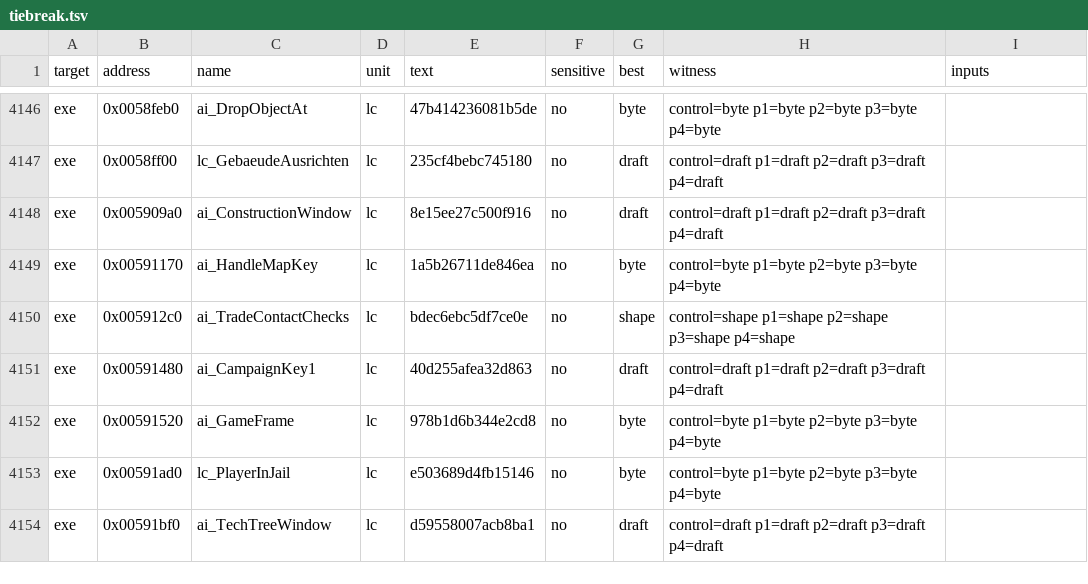
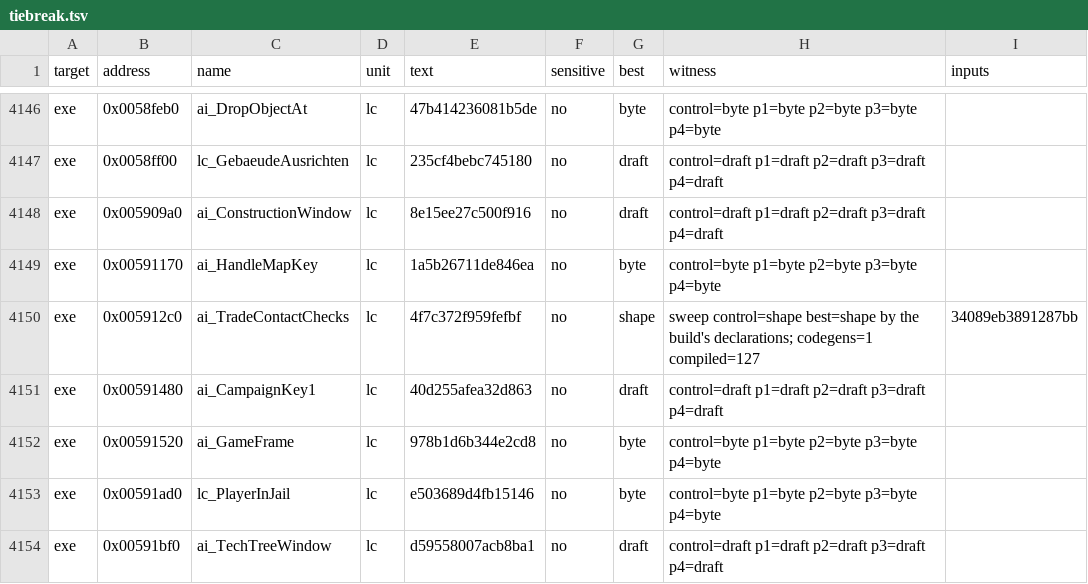
Before and after one commit to andre-tebart/gildegold, a TSV file: ledger/tiebreak.tsv, drawn as a sheet; only a part is shown, gaps mark what is left out.

```diff
--- a/ledger/tiebreak.tsv
+++ b/ledger/tiebreak.tsv
@@ -4149,3 +4149,3 @@ exe	0x005909a0	ai_ConstructionWindow	lc	8e15ee27c500f916	no	draft	control=draft
 exe	0x00591170	ai_HandleMapKey	lc	1a5b26711de846ea	no	byte	control=byte p1=byte p2=byte p3=byte p4=byte	
-exe	0x005912c0	ai_TradeContactChecks	lc	bdec6ebc5df7ce0e	no	shape	control=shape p1=shape p2=shape p3=shape p4=shape	
+exe	0x005912c0	ai_TradeContactChecks	lc	4f7c372f959fefbf	no	shape	sweep control=shape best=shape by the build's declarations; codegens=1 compiled=127	34089eb3891287bb
 exe	0x00591480	ai_CampaignKey1	lc	40d255afea32d863	no	draft	control=draft p1=draft p2=draft p3=draft p4=draft	
```
Also changed, not shown: 1 other file.
